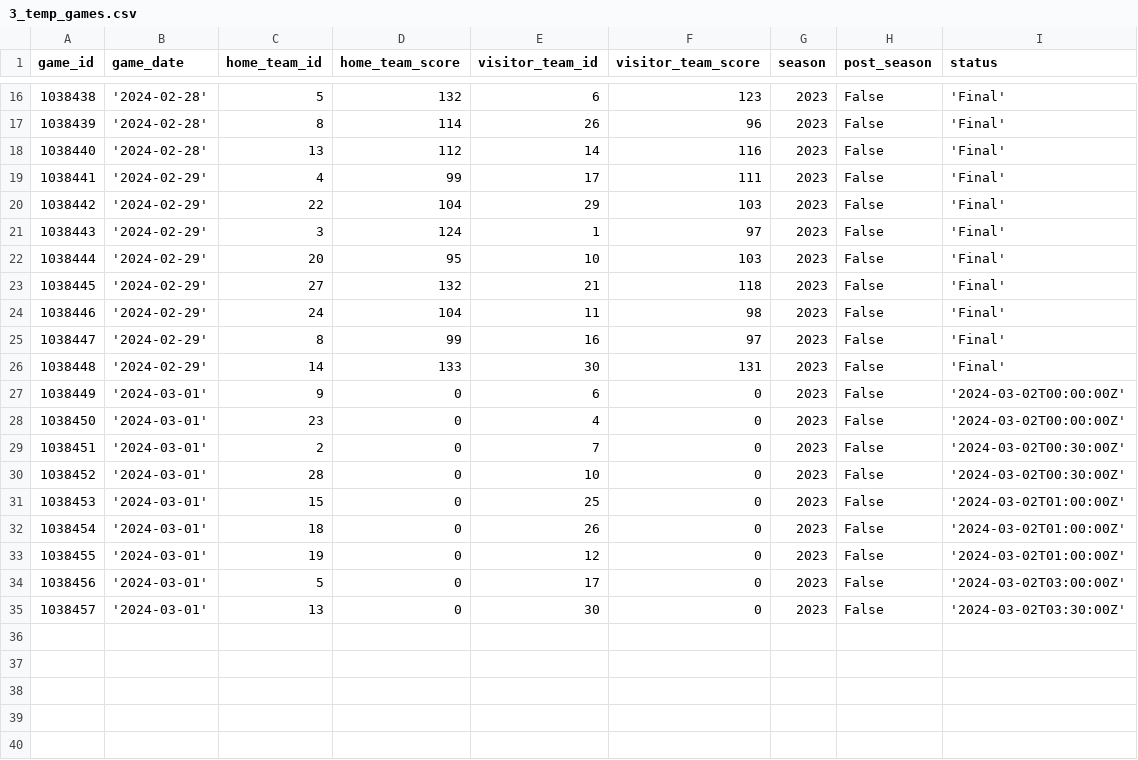
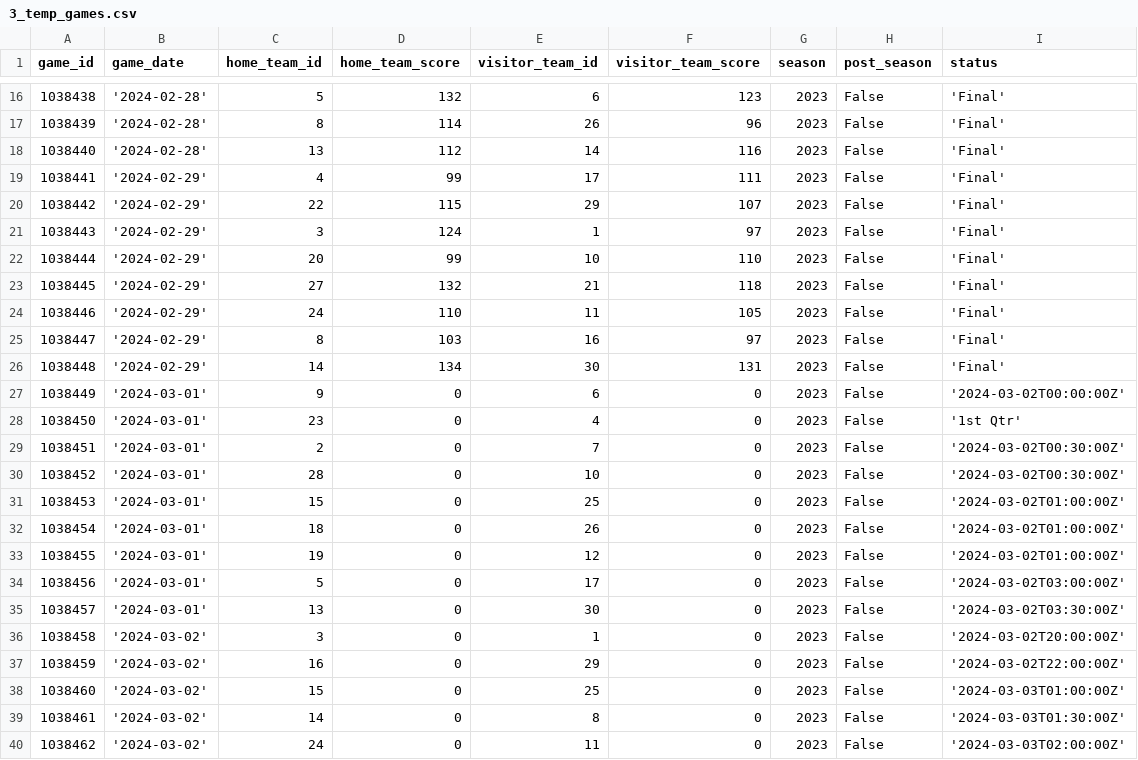
Before and after one commit to corey-cheung/nba-basketball-orchestration, a CSV file: include/ingestion/python/temp/3_temp_games.csv, drawn as a sheet; only a part is shown, gaps mark what is left out.

```diff
--- a/include/ingestion/python/temp/3_temp_games.csv
+++ b/include/ingestion/python/temp/3_temp_games.csv
@@ -19,11 +19,11 @@ game_id,game_date,home_team_id,home_team_score,visitor_team_id,visitor_team_scor
 1038441,'2024-02-29',4,99,17,111,2023,False,'Final'
-1038442,'2024-02-29',22,104,29,103,2023,False,'Final'
+1038442,'2024-02-29',22,115,29,107,2023,False,'Final'
 1038443,'2024-02-29',3,124,1,97,2023,False,'Final'
-1038444,'2024-02-29',20,95,10,103,2023,False,'Final'
+1038444,'2024-02-29',20,99,10,110,2023,False,'Final'
 1038445,'2024-02-29',27,132,21,118,2023,False,'Final'
-1038446,'2024-02-29',24,104,11,98,2023,False,'Final'
-1038447,'2024-02-29',8,99,16,97,2023,False,'Final'
-1038448,'2024-02-29',14,133,30,131,2023,False,'Final'
+1038446,'2024-02-29',24,110,11,105,2023,False,'Final'
+1038447,'2024-02-29',8,103,16,97,2023,False,'Final'
+1038448,'2024-02-29',14,134,30,131,2023,False,'Final'
 1038449,'2024-03-01',9,0,6,0,2023,False,'2024-03-02T00:00:00Z'
-1038450,'2024-03-01',23,0,4,0,2023,False,'2024-03-02T00:00:00Z'
+1038450,'2024-03-01',23,0,4,0,2023,False,'1st Qtr'
 1038451,'2024-03-01',2,0,7,0,2023,False,'2024-03-02T00:30:00Z'
@@ -35 +35,6 @@ game_id,game_date,home_team_id,home_team_score,visitor_team_id,visitor_team_scor
 1038457,'2024-03-01',13,0,30,0,2023,False,'2024-03-02T03:30:00Z'
+1038458,'2024-03-02',3,0,1,0,2023,False,'2024-03-02T20:00:00Z'
+1038459,'2024-03-02',16,0,29,0,2023,False,'2024-03-02T22:00:00Z'
+1038460,'2024-03-02',15,0,25,0,2023,False,'2024-03-03T01:00:00Z'
+1038461,'2024-03-02',14,0,8,0,2023,False,'2024-03-03T01:30:00Z'
+1038462,'2024-03-02',24,0,11,0,2023,False,'2024-03-03T02:00:00Z'
```
Also changed, not shown: include/ingestion/python/temp/4_temp_box_scores.csv.
